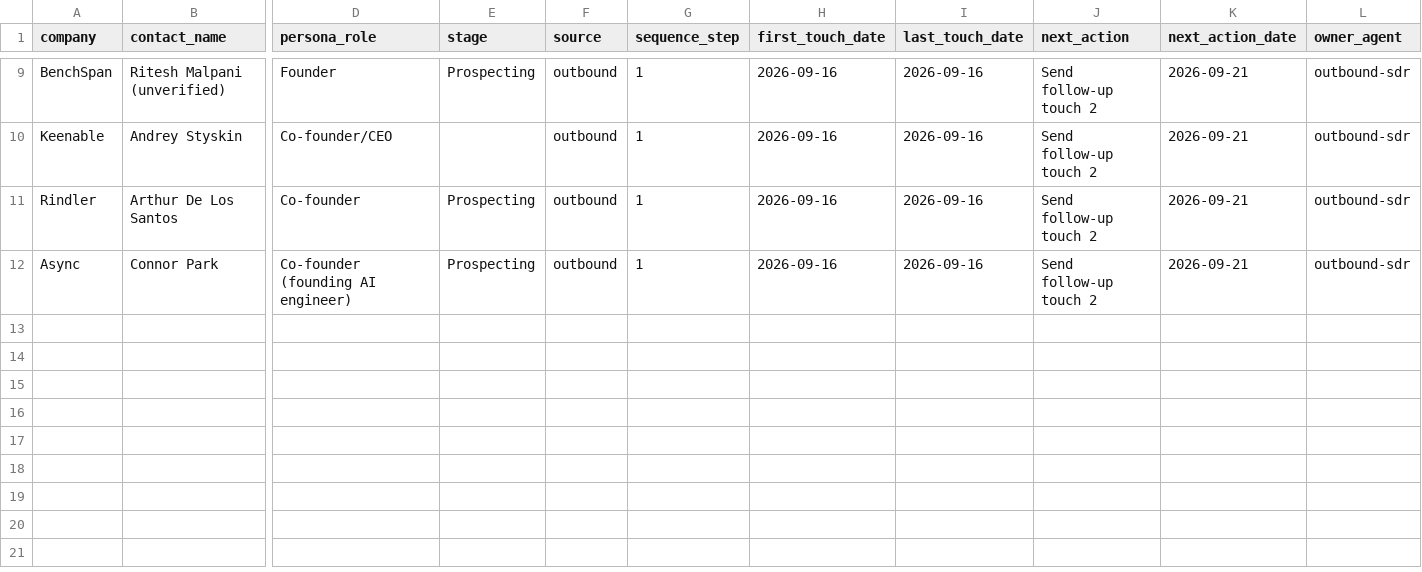
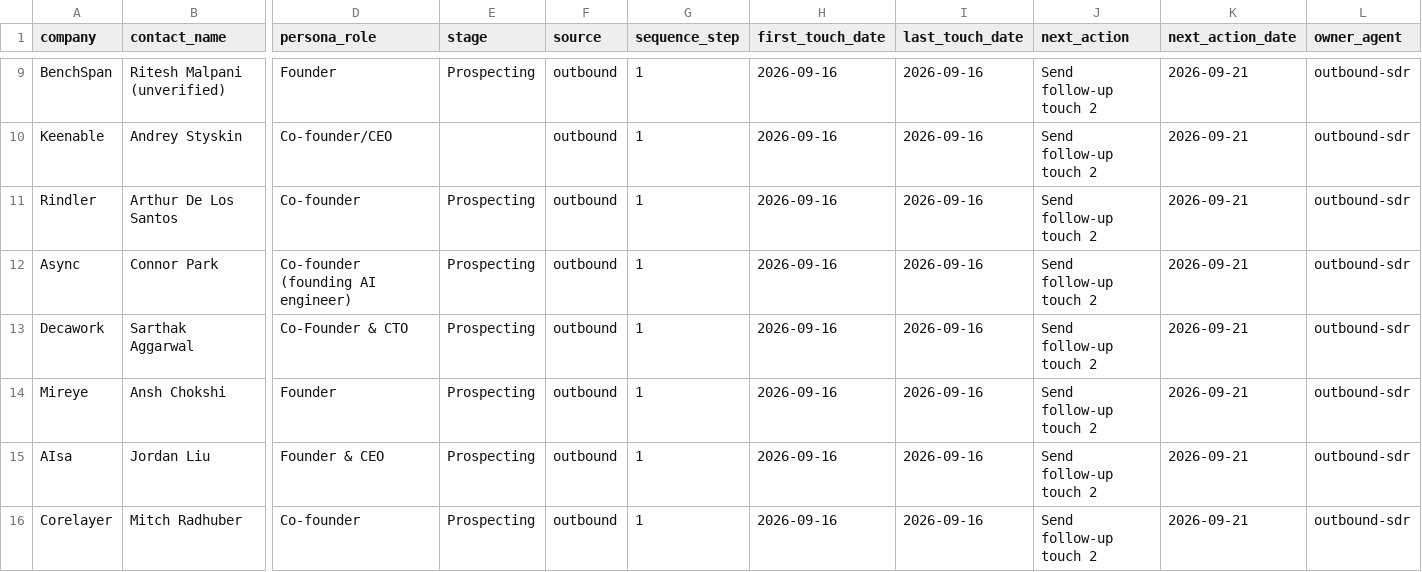
Before and after one commit to pbf6fzrntd-oss/Agentic-Crypto-Lab, a CSV file: pipeline/contacts.csv, drawn as a sheet; only a part is shown, gaps mark what is left out; rows hold the shown columns only; the diff names each change by its address in the sheet, - before the commit and + after, or states it on an @@ line.

```diff
--- a/pipeline/contacts.csv
+++ b/pipeline/contacts.csv
+row 13: Decawork | Sarthak Aggarwal | Co-Founder & CTO | Prospecting | outbound | 1 | 2026-09-16 | 2026-09-16 | Send follow-up touch 2 | 2026-09-21 | outbound-sdr
+row 14: Mireye | Ansh Chokshi | Founder | Prospecting | outbound | 1 | 2026-09-16 | 2026-09-16 | Send follow-up touch 2 | 2026-09-21 | outbound-sdr
+row 15: AIsa | Jordan Liu | Founder & CEO | Prospecting | outbound | 1 | 2026-09-16 | 2026-09-16 | Send follow-up touch 2 | 2026-09-21 | outbound-sdr
+row 16: Corelayer | Mitch Radhuber | Co-founder | Prospecting | outbound | 1 | 2026-09-16 | 2026-09-16 | Send follow-up touch 2 | 2026-09-21 | outbound-sdr
```
Also changed, not shown: 6 other files.
